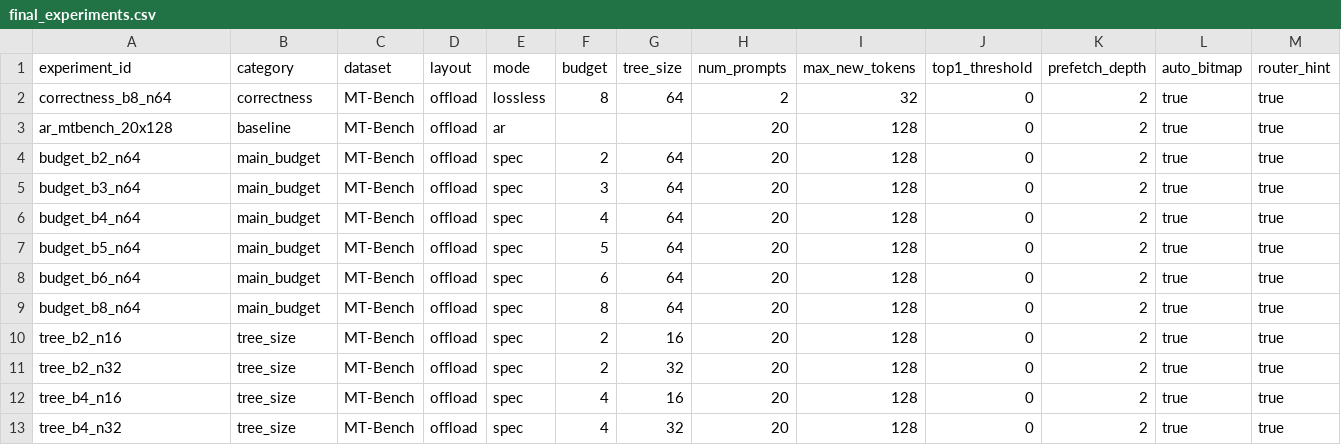
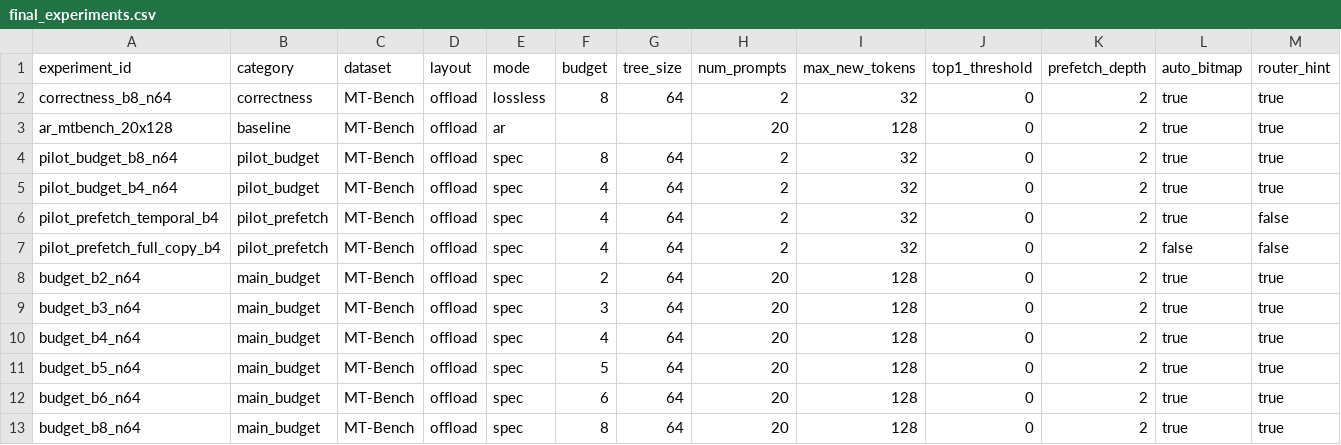
Before and after one commit to Terminator666666/treemoe-spec, a CSV file: measurements/final_experiments.csv, drawn as a sheet; only a part is shown; the shorter side is filled out with more unchanged rows; rows hold the shown columns only; the diff names each change by its address in the sheet, - before the commit and + after, or states it on an @@ line.

Commit message:
data: record budget and prefetch pilots

```diff
--- a/measurements/final_experiments.csv
+++ b/measurements/final_experiments.csv
+row 4: pilot_budget_b8_n64 | pilot_budget | MT-Bench | offload | spec | 8 | 64 | 2 | 32 | 0 | 2 | true | true
+row 5: pilot_budget_b4_n64 | pilot_budget | MT-Bench | offload | spec | 4 | 64 | 2 | 32 | 0 | 2 | true | true
+row 6: pilot_prefetch_temporal_b4 | pilot_prefetch | MT-Bench | offload | spec | 4 | 64 | 2 | 32 | 0 | 2 | true | false
+row 7: pilot_prefetch_full_copy_b4 | pilot_prefetch | MT-Bench | offload | spec | 4 | 64 | 2 | 32 | 0 | 2 | false | false
```
